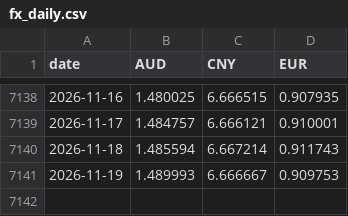
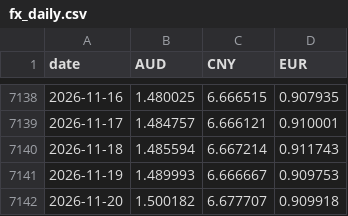
Before and after one commit to FlyQuokka/Ge_P, a CSV file: data/commodities/fx_daily.csv, drawn as a sheet; only a part is shown, gaps mark what is left out.

```diff
--- a/data/commodities/fx_daily.csv
+++ b/data/commodities/fx_daily.csv
@@ -7141 +7141,2 @@ date,AUD,CNY,EUR
 2026-11-19,1.489993,6.666667,0.909753
+2026-11-20,1.500182,6.677707,0.909918
```
Also changed, not shown: 4 other files.
